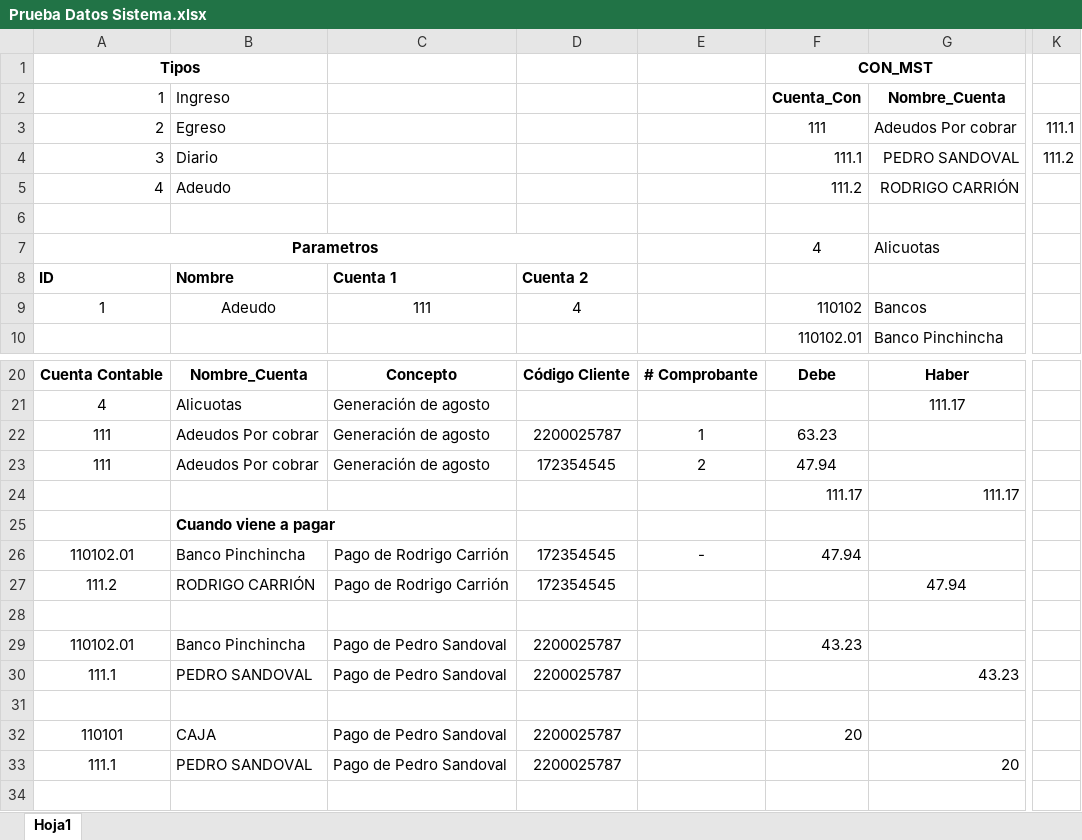
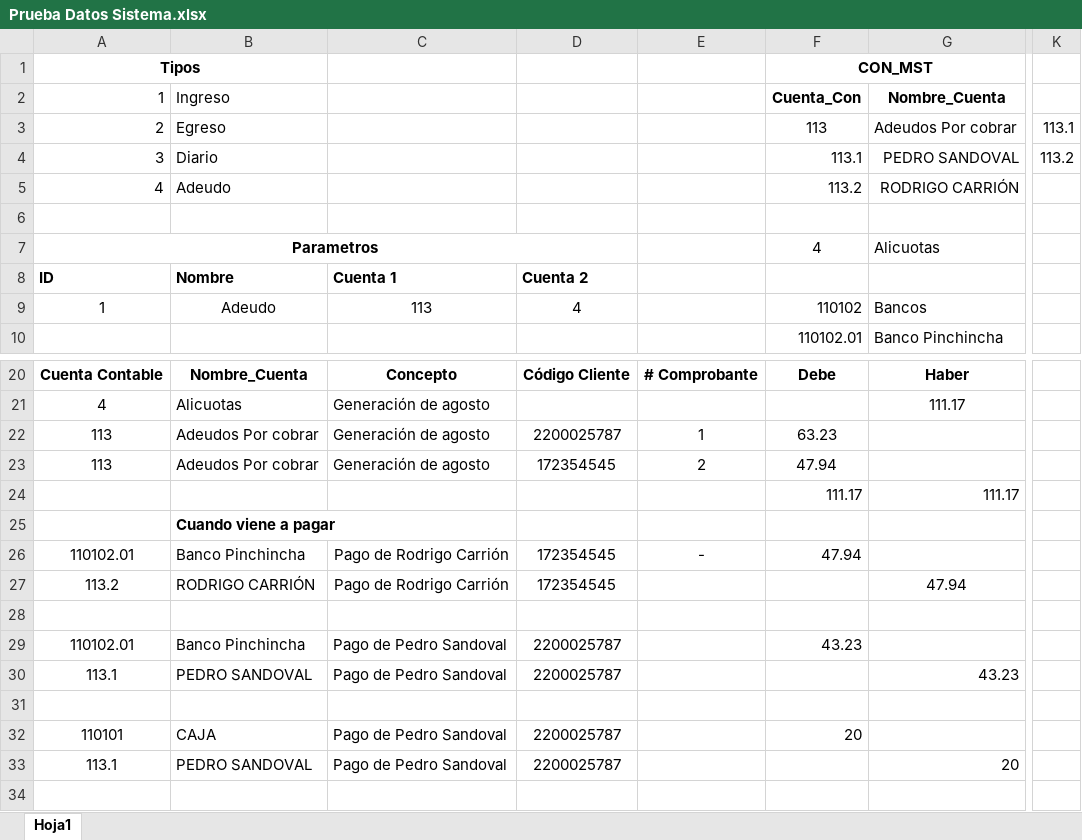
Before and after one commit to PatoPC/ProyectoConjuntos, an Excel workbook: Prueba Datos Sistema.xlsx, sheet Hoja1, drawn as a sheet; only a part is shown, gaps mark what is left out; values as stored, in another font and other column widths than the file's, no borders; the diff names each change by its address in the sheet, - before the commit and + after, or states it on an @@ line.

```diff
--- a/Prueba Datos Sistema.xlsx (sheet Hoja1)
+++ b/Prueba Datos Sistema.xlsx (sheet Hoja1)
-F3 (Cuenta_Con): 111
+F3 (Cuenta_Con): 113
-K3: 111.1
+K3: 113.1
-F4 (Cuenta_Con): 111.1
+F4 (Cuenta_Con): 113.1
-K4: 111.2
+K4: 113.2
-F5 (Cuenta_Con): 111.2
+F5 (Cuenta_Con): 113.2
-C9: 111
+C9: 113
-A22:A23 (1): 111
+A22:A23 (1): 113
-A27 (1): 111.2
+A27 (1): 113.2
-A30 (1): 111.1
+A30 (1): 113.1
-A33 (1): 111.1
+A33 (1): 113.1
```
Also changed, not shown: Cuentas Contables-Condominios.xlsx.
